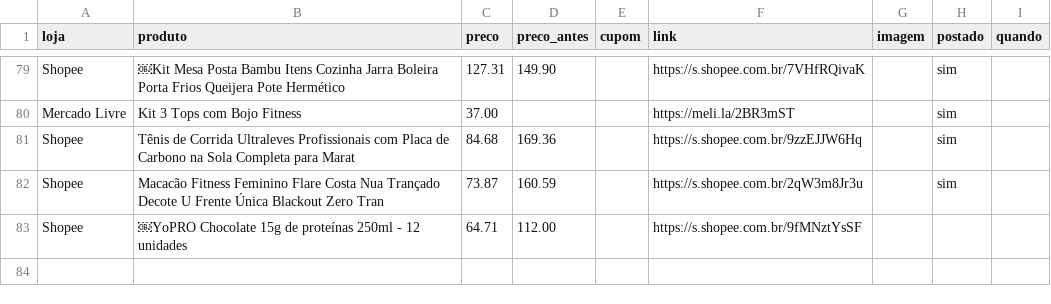
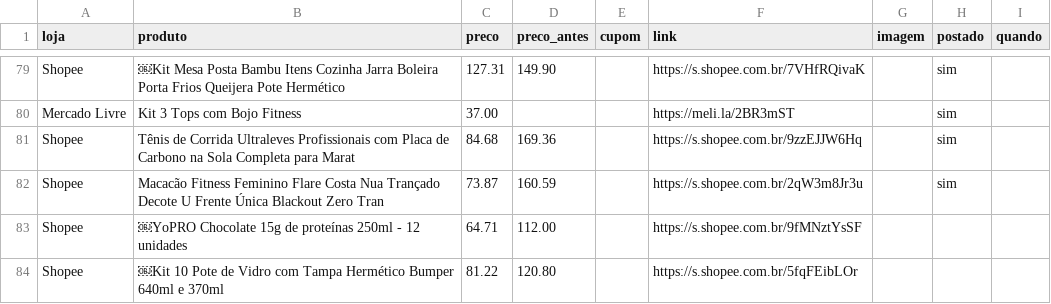
Before and after one commit to achadosindy-web/achadinhosbot, a CSV file: ofertas.csv, drawn as a sheet; only a part is shown, gaps mark what is left out.

```diff
--- a/ofertas.csv
+++ b/ofertas.csv
@@ -83 +83,2 @@ Shopee,Macacão Fitness Feminino Flare Costa Nua Trançado Decote U Frente Únic
 Shopee,￼YoPRO Chocolate 15g de proteínas 250ml - 12 unidades,64.71,112.00,,https://s.shopee.com.br/9fMNztYsSF,,,
+Shopee,￼Kit 10 Pote de Vidro com Tampa Hermético Bumper 640ml e 370ml,81.22,120.80,,https://s.shopee.com.br/5fqFEibLOr,,,
```
Also changed, not shown: 1 other file.
